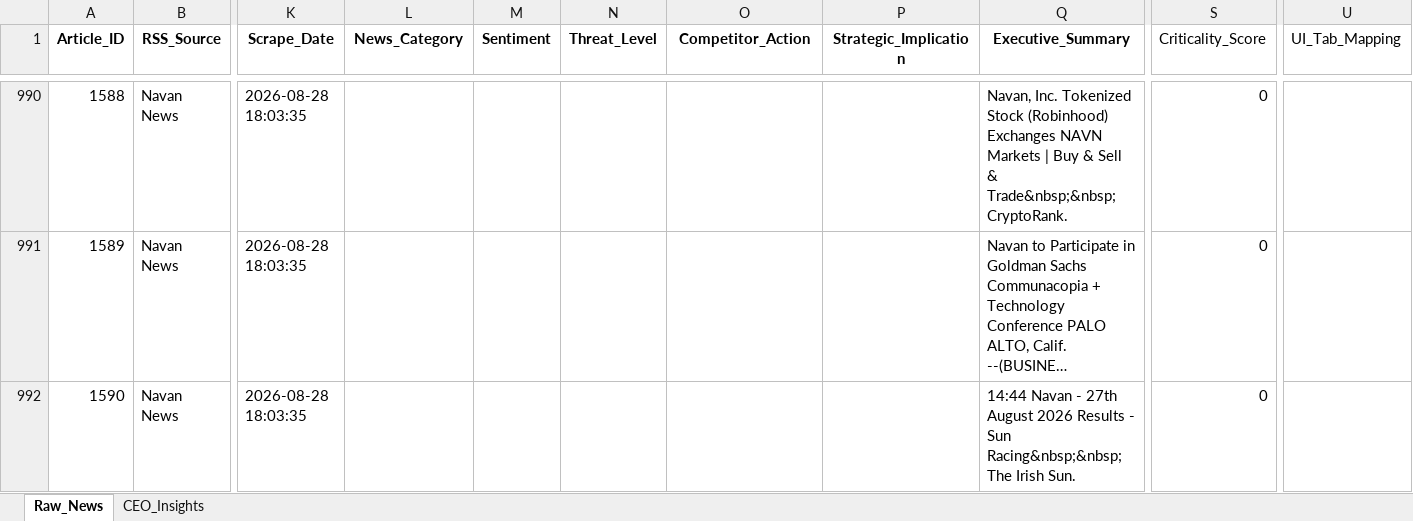
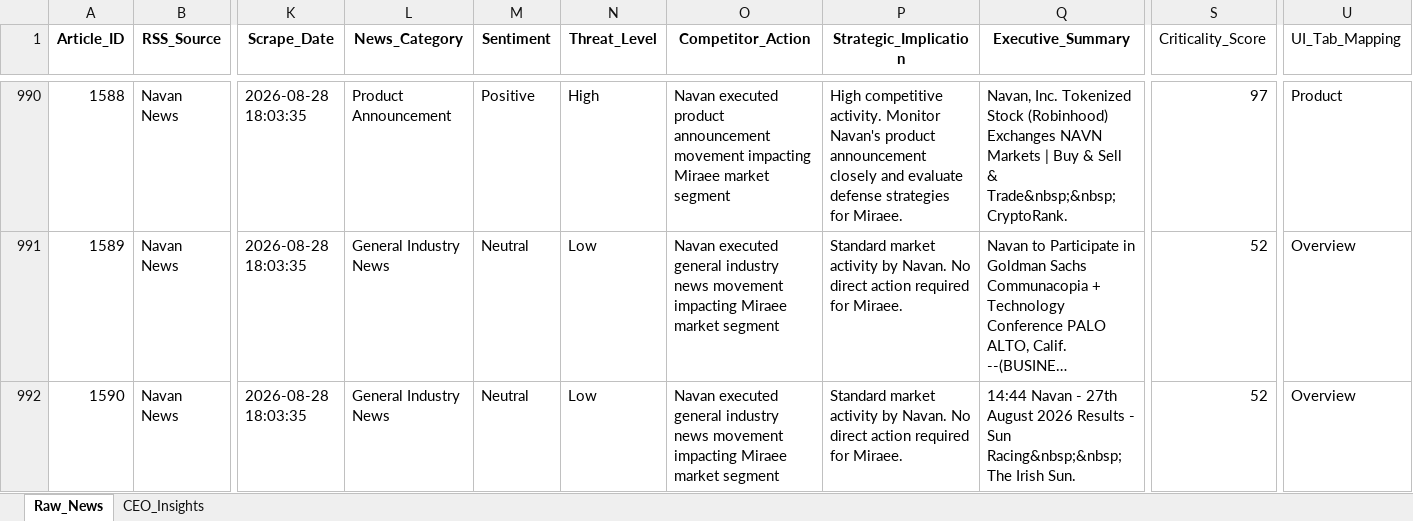
Before and after one commit to dmohanraj78/tabhidashboard, an Excel workbook: News_Dashboard/data/raw_news_database_Miraee.xlsx, sheet Raw_News, drawn as a sheet; only a part is shown, gaps mark what is left out; long unchanged cells end in …; values as stored, in another font and other column widths than the file's, no borders; the diff covers the shown part only; the diff names each change by its address in the sheet, - before the commit and + after, or states it on an @@ line.

```diff
--- a/News_Dashboard/data/raw_news_database_Miraee.xlsx (sheet Raw_News)
+++ b/News_Dashboard/data/raw_news_database_Miraee.xlsx (sheet Raw_News)
-L990 (News_Category): (empty)
+L990 (News_Category): Product Announcement
-M990 (Sentiment): (empty)
+M990 (Sentiment): Positive
-N990 (Threat_Level): (empty)
+N990 (Threat_Level): High
-O990 (Competitor_Action): (empty)
+O990 (Competitor_Action): Navan executed product announcement movement impacting Miraee market segment
-P990 (Strategic_Implication): (empty)
+P990 (Strategic_Implication): High competitive activity. Monitor Navan's product announcement closely and evaluate defense strategies for Miraee.
-S990 (Criticality_Score): 0
+S990 (Criticality_Score): 97
-U990 (UI_Tab_Mapping): (empty)
+U990 (UI_Tab_Mapping): Product
-L991:L992 (News_Category): (empty)
+L991:L992 (News_Category): General Industry News
-M991:M992 (Sentiment): (empty)
+M991:M992 (Sentiment): Neutral
-N991:N992 (Threat_Level): (empty)
+N991:N992 (Threat_Level): Low
-O991:O992 (Competitor_Action): (empty)
+O991:O992 (Competitor_Action): Navan executed general industry news movement impacting Miraee market segment
-P991:P992 (Strategic_Implication): (empty)
+P991:P992 (Strategic_Implication): Standard market activity by Navan. No direct action required for Miraee.
-S991:S992 (Criticality_Score): 0
+S991:S992 (Criticality_Score): 52
-U991:U992 (UI_Tab_Mapping): (empty)
+U991:U992 (UI_Tab_Mapping): Overview
```
Also changed, not shown: 70 edited cells elsewhere in this sheet, News_Dashboard/data/raw_news_database_Mondee.xlsx, News_Intelligence/output/raw_news_database_Miraee.xlsx, 3 other files.
